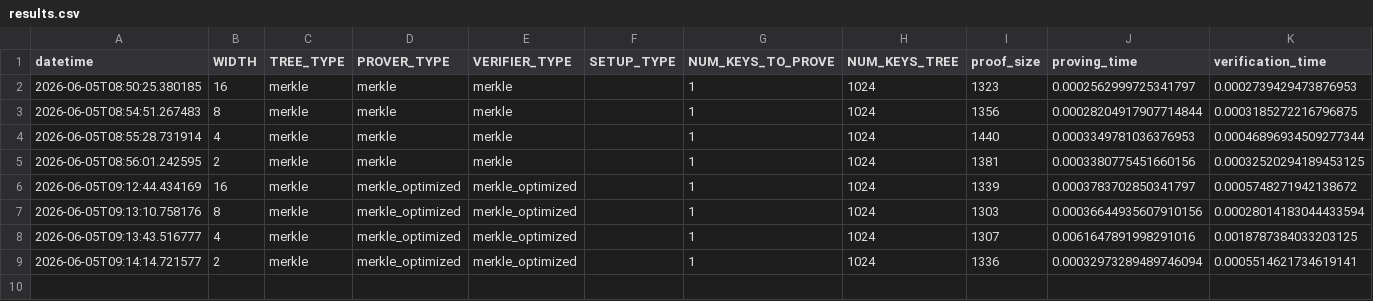
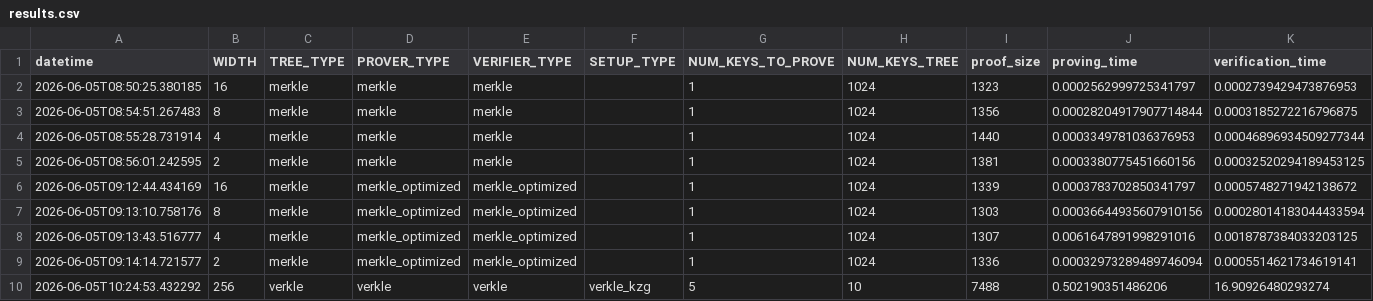
Before and after one commit to 3m09/Stateless-Ethereum, a CSV file: results.csv, drawn as a sheet; the diff names each change by its address in the sheet, - before the commit and + after, or states it on an @@ line.

Commit message:
verkle tree working

```diff
--- a/results.csv
+++ b/results.csv
+row 10: 2026-06-05T10:24:53.432292 | 256 | verkle | verkle | verkle | verkle_kzg | 5 | 10 | 7488 | 0.502190351486206 | 16.90926480293274
```
Also changed, not shown: 32 other files.
